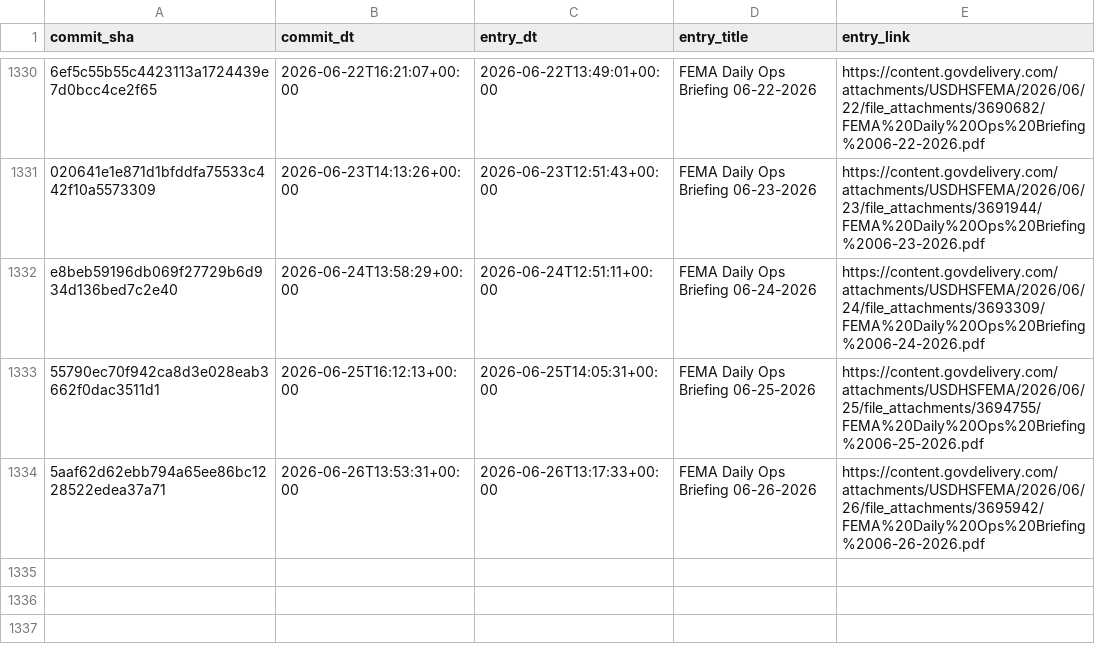
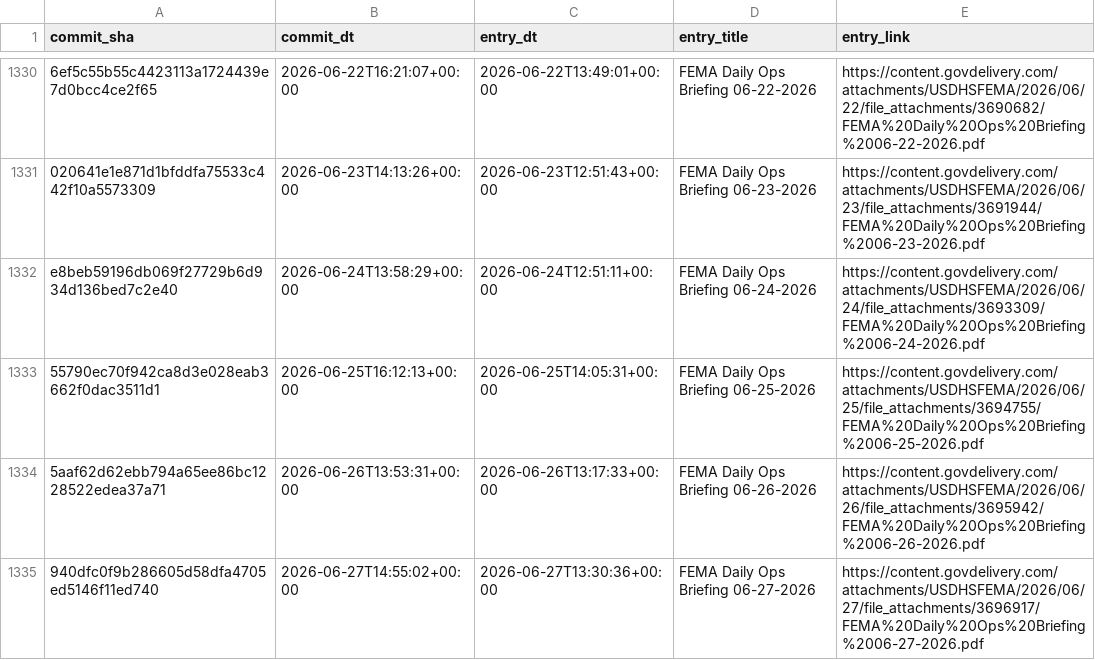
Before and after one commit to data-liberation-project/fema-daily-ops-email-to-rss, a CSV file: output/history.csv, drawn as a sheet; only a part is shown, gaps mark what is left out; the diff names each change by its address in the sheet, - before the commit and + after, or states it on an @@ line.

```diff
--- a/output/history.csv
+++ b/output/history.csv
+row 1335: 940dfc0f9b286605d58dfa4705ed5146f11ed740 | 2026-06-27T14:55:02+00:00 | 2026-06-27T13:30:36+00:00 | FEMA Daily Ops Briefing 06-27-2026 | https://content.govdelivery.com/attachments/USDHSFEMA/2026/06/27/file_attachments/3696917/FEMA%20Daily%20Ops%20Briefing%2006-27-2026.pdf
```
